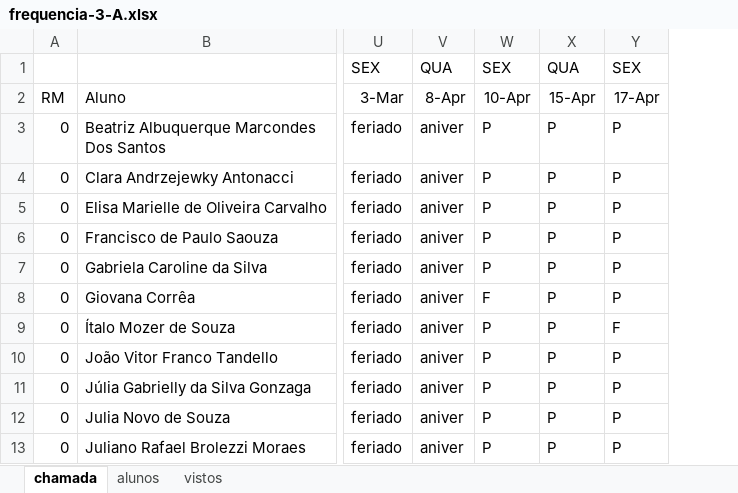
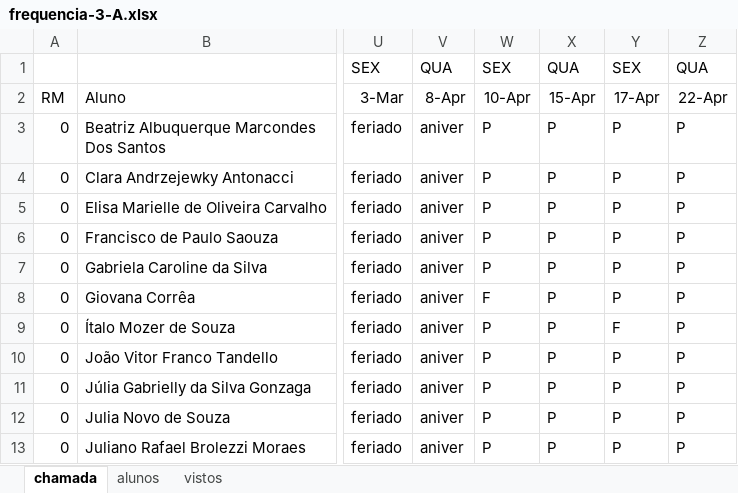
Before and after one commit to wellifabio/senai2026, an Excel workbook: ds/turmas/2DES_A/frequencia-3-A.xlsx, sheet chamada, drawn as a sheet; only a part is shown, gaps mark what is left out; values as stored, in another font and other column widths than the file's, no borders; conditional formats not drawn; the diff names each change by its address in the sheet, - before the commit and + after, or states it on an @@ line.

```diff
--- a/ds/turmas/2DES_A/frequencia-3-A.xlsx (sheet chamada)
+++ b/ds/turmas/2DES_A/frequencia-3-A.xlsx (sheet chamada)
+column Z, rows 1-13: QUA | 22-Apr | P | P | P | P | P | P | P | P | P | P | P
```
Also changed, not shown: 2 other files.
